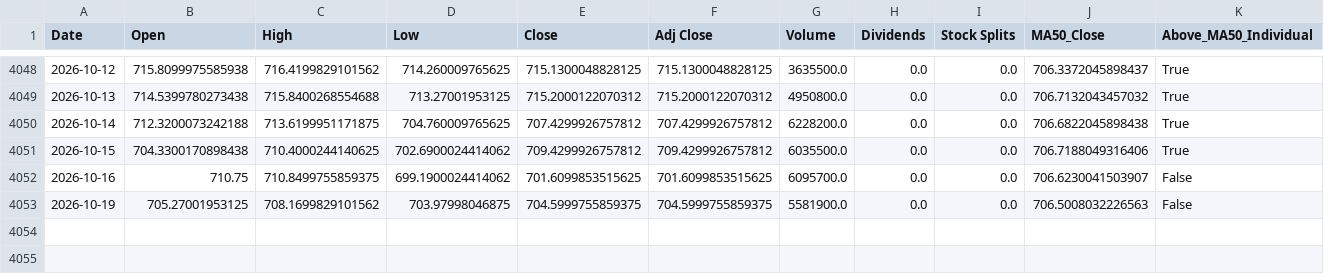
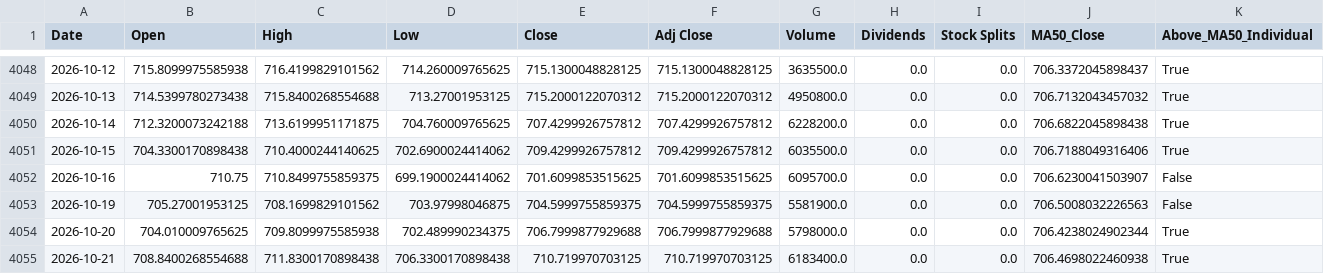
Before and after one commit to a23882005/LivingWaterAI, a CSV file: data/market_history/VOO.csv, drawn as a sheet; only a part is shown, gaps mark what is left out; rows hold the shown columns only; the diff names each change by its address in the sheet, - before the commit and + after, or states it on an @@ line.

```diff
--- a/data/market_history/VOO.csv
+++ b/data/market_history/VOO.csv
+row 4054: 2026-10-20 | 704.010009765625 | 709.8099975585938 | 702.489990234375 | 706.7999877929688 | 706.7999877929688 | 5798000.0 | 0.0 | 0.0 | 706.4238024902344 | True
+row 4055: 2026-10-21 | 708.8400268554688 | 711.8300170898438 | 706.3300170898438 | 710.719970703125 | 710.719970703125 | 6183400.0 | 0.0 | 0.0 | 706.4698022460938 | True
```
Also changed, not shown: data/market_history/QQQ.csv, data/market_history/SPY.csv, 5 other files.
